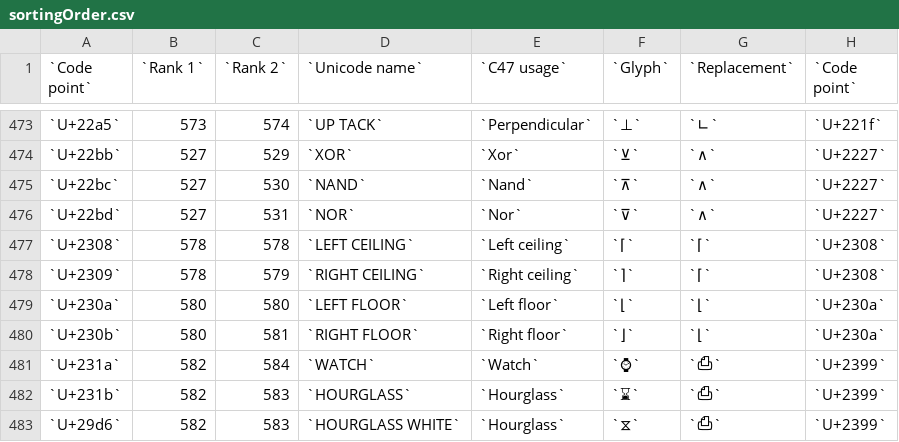
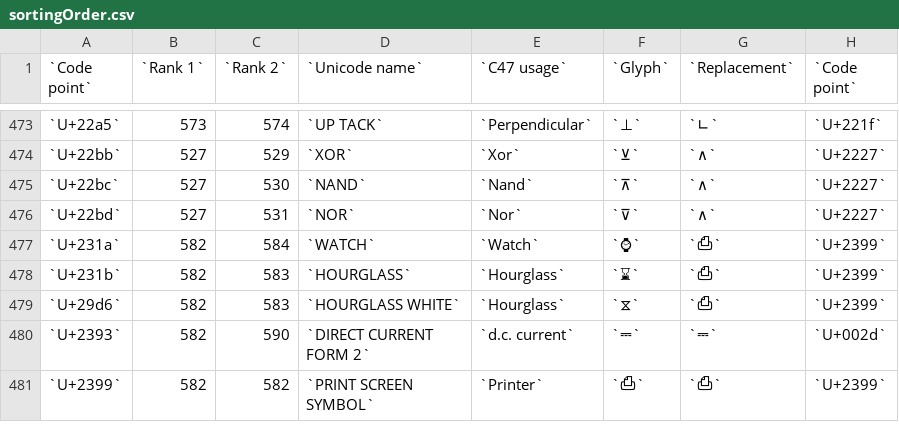
Before and after one commit to ppigazzini/z47, a CSV file: res/fonts/sortingOrder.csv, drawn as a sheet; only a part is shown, gaps mark what is left out; the shorter side is filled out with more unchanged rows; the diff names each change by its address in the sheet, - before the commit and + after, or states it on an @@ line.

Commit message:
Remove ...CEIL and ...FLOOR glyphs in favour of the Mx glyphs. fix menus to do the same

```diff
--- a/res/fonts/sortingOrder.csv
+++ b/res/fonts/sortingOrder.csv
-row 477: `U+2308` | 578 | 578 | `LEFT CEILING` | `Left ceiling` | `⌈` | `⌈` | `U+2308`
-row 478: `U+2309` | 578 | 579 | `RIGHT CEILING` | `Right ceiling` | `⌉` | `⌈` | `U+2308`
-row 479: `U+230a` | 580 | 580 | `LEFT FLOOR` | `Left floor` | `⌊` | `⌊` | `U+230a`
-row 480: `U+230b` | 580 | 581 | `RIGHT FLOOR` | `Right floor` | `⌋` | `⌊` | `U+230a`
```
Also changed, not shown: 8 other files.
